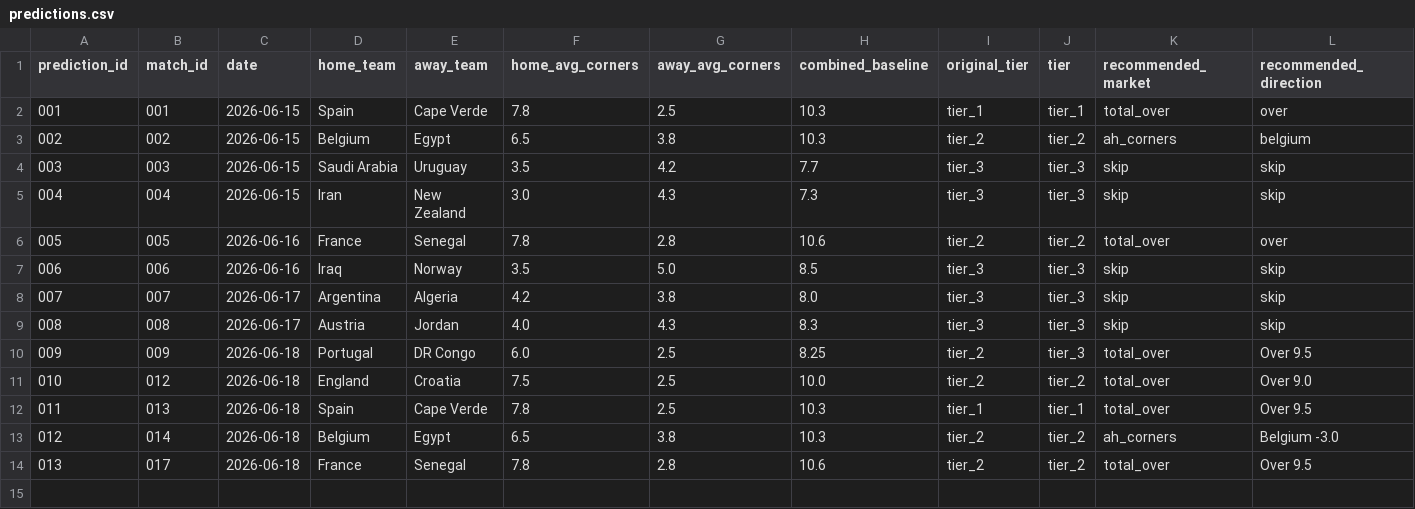
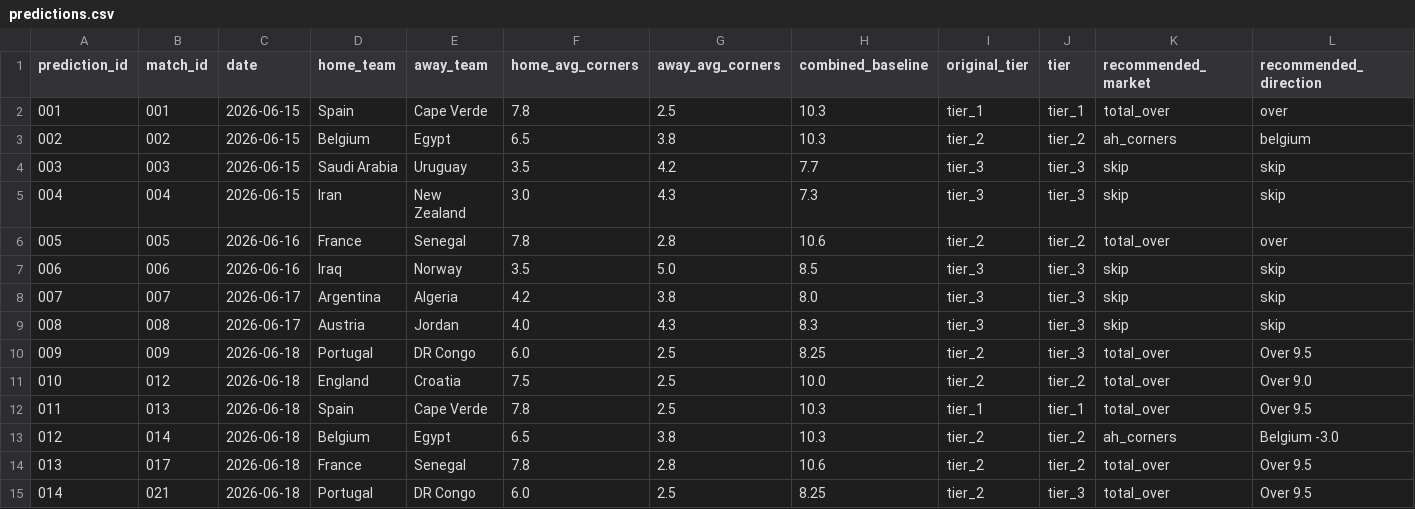
Before and after one commit to phildinh/world-cup-corners-model, a CSV file: data/predictions.csv, drawn as a sheet; only a part is shown; rows hold the shown columns only; the diff names each change by its address in the sheet, - before the commit and + after, or states it on an @@ line.

```diff
--- a/data/predictions.csv
+++ b/data/predictions.csv
+row 15: 014 | 021 | 2026-06-18 | Portugal | DR Congo | 6.0 | 2.5 | 8.25 | tier_2 | tier_3 | total_over | Over 9.5
```
Also changed, not shown: data/bets.csv, data/lessons.csv, 1 other file.
